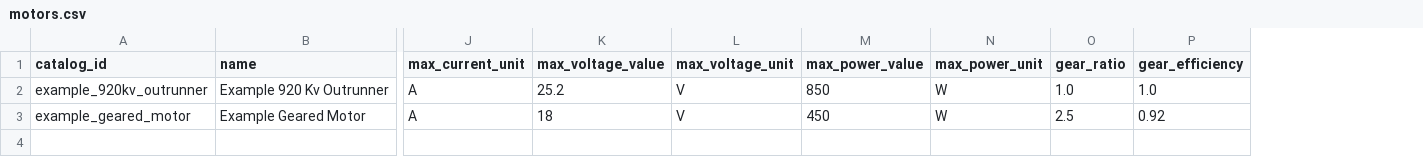
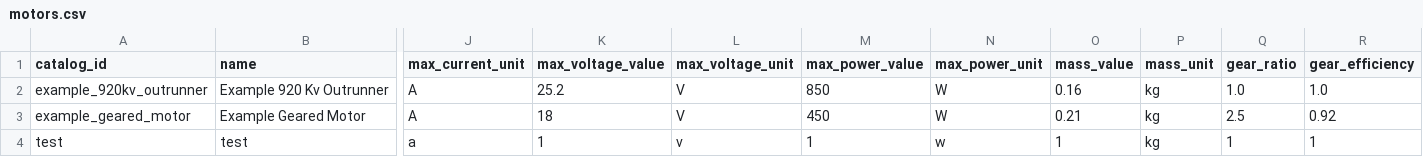
Before and after one commit to corsair20141/AC_Design_Toolbox, a CSV file: data/propulsion/catalogs/motors.csv, drawn as a sheet; only a part is shown, gaps mark what is left out; rows hold the shown columns only; the diff names each change by its address in the sheet, - before the commit and + after, or states it on an @@ line.

Commit message:
Unit normalization in catalogs

```diff
--- a/data/propulsion/catalogs/motors.csv
+++ b/data/propulsion/catalogs/motors.csv
+column O (mass_value), rows 2-3: 0.16 | 0.21
+column P (mass_unit), rows 2-3: kg | kg
+row 4: test | test | a | 1 | v | 1 | w | 1 | kg | 1 | 1
```
Also changed, not shown: data/propulsion/catalogs/escs.csv, 7 other files.
